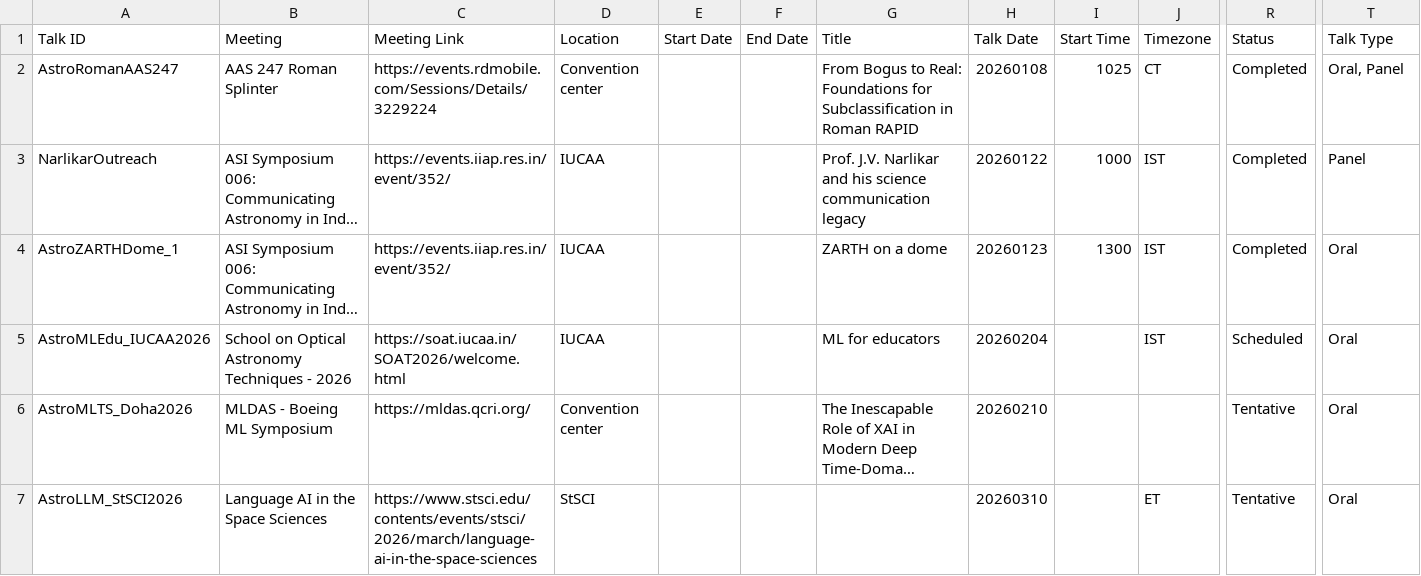
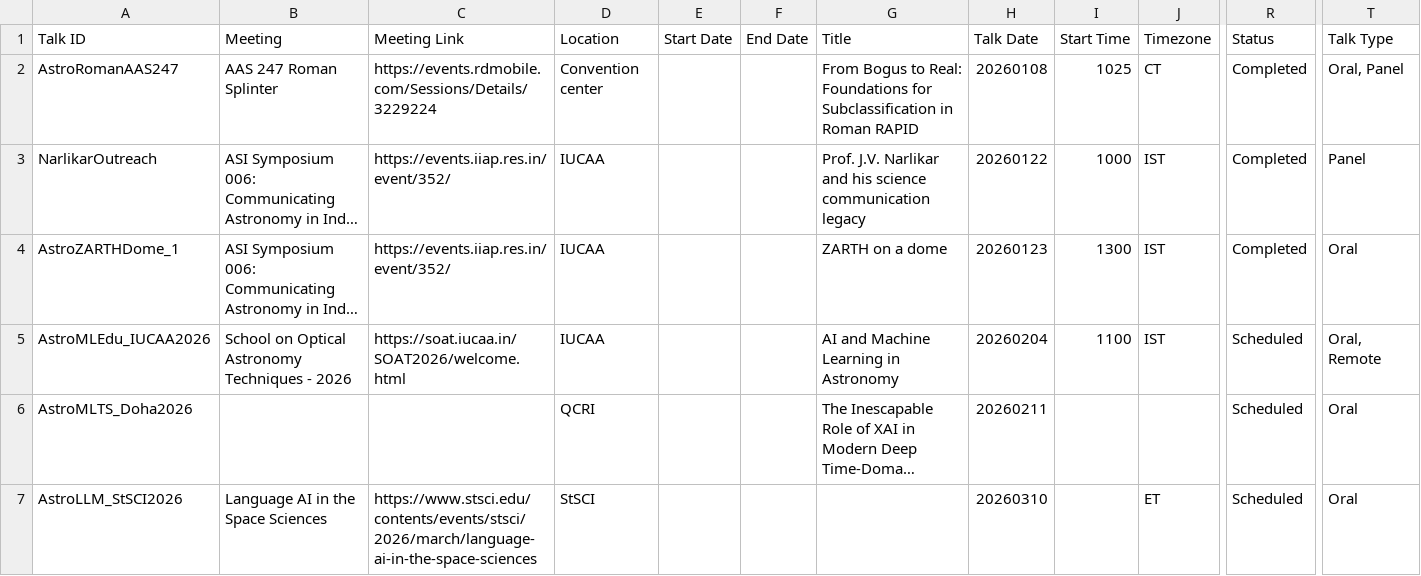
Before and after one commit to AshishMahabal/talks, a CSV file: content/talks.csv, drawn as a sheet; only a part is shown, gaps mark what is left out; long unchanged cells end in …; the diff names each change by its address in the sheet, - before the commit and + after, or states it on an @@ line.

Commit message:
couple mods

```diff
--- a/content/talks.csv
+++ b/content/talks.csv
-G5 (Title): ML for educators
+G5 (Title): AI and Machine Learning in Astronomy
-I5 (Start Time): (empty)
+I5 (Start Time): 1100
-T5 (Talk Type): Oral
+T5 (Talk Type): Oral, Remote
-B6 (Meeting): MLDAS - Boeing ML Symposium
+B6 (Meeting): (empty)
-C6 (Meeting Link): https://mldas.qcri.org/
+C6 (Meeting Link): (empty)
-D6 (Location): Convention center
+D6 (Location): QCRI
-H6 (Talk Date): 20260210
+H6 (Talk Date): 20260211
-R6:R7 (Status): Tentative
+R6:R7 (Status): Scheduled
```
